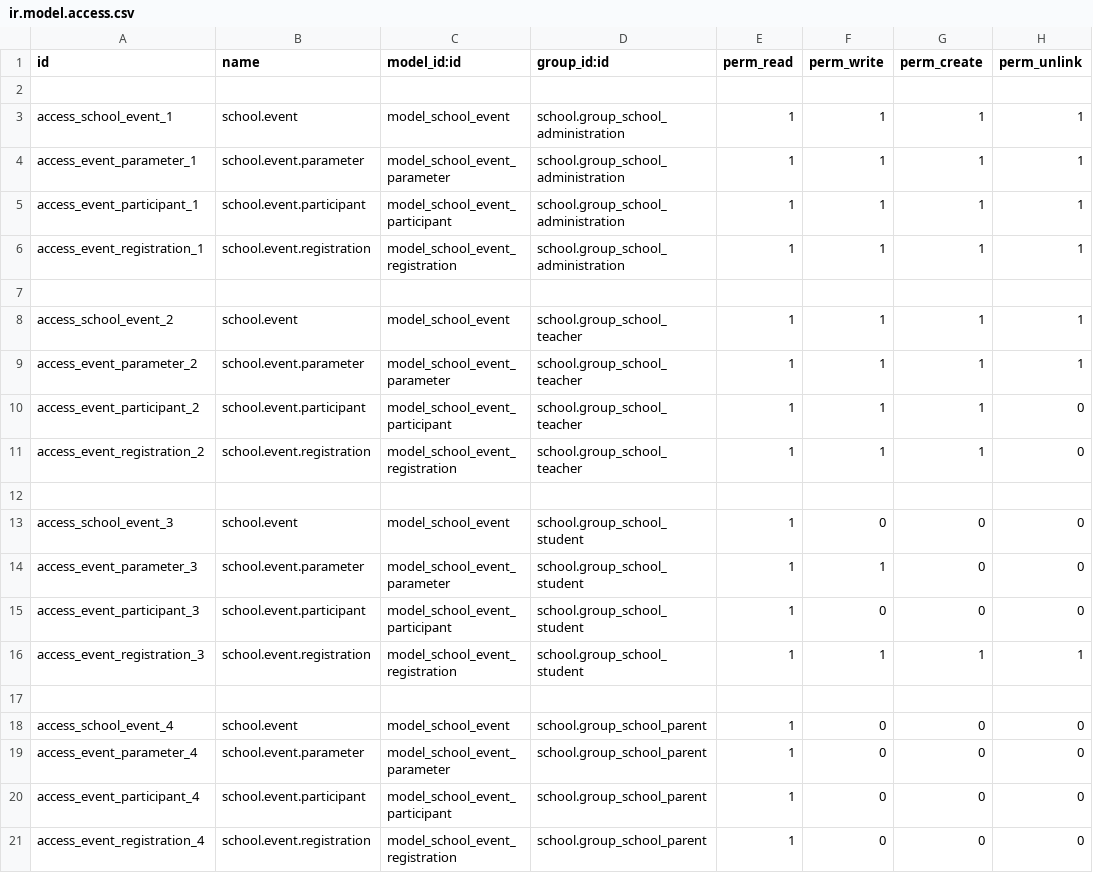
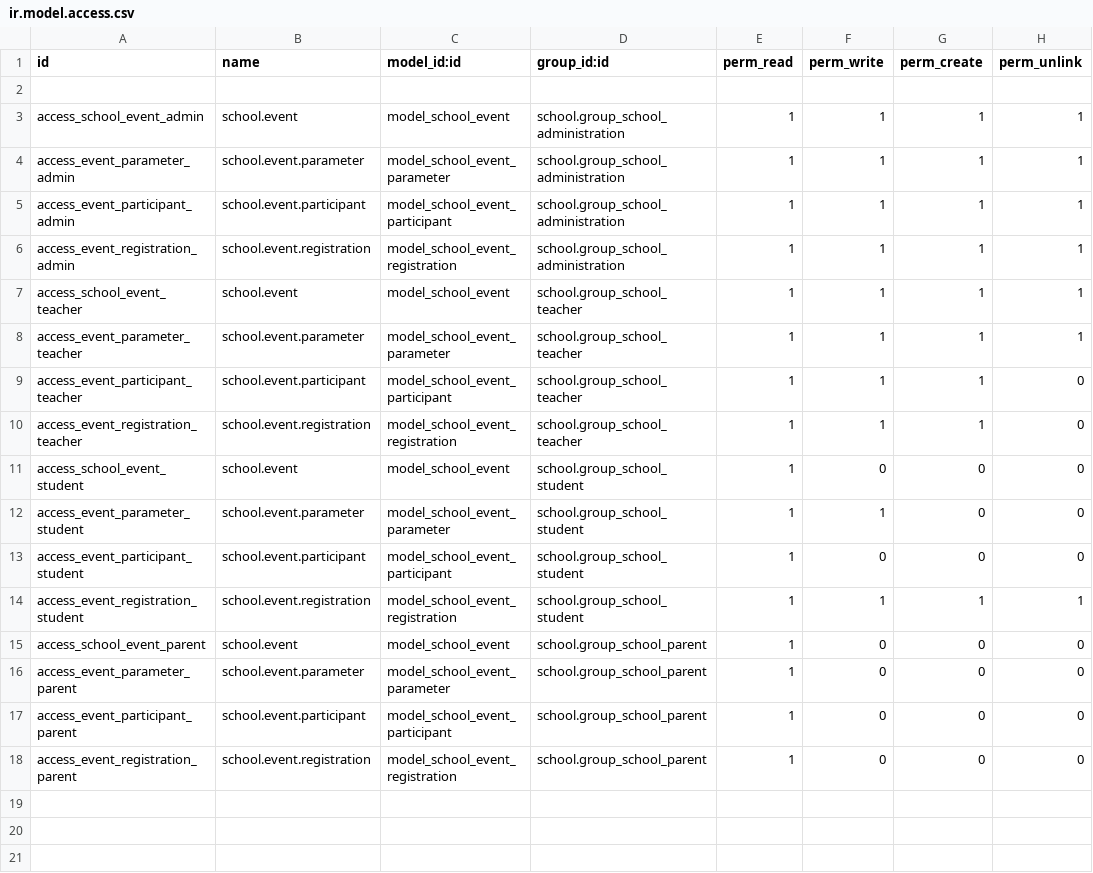
Before and after one commit to JayVora-SerpentCS/OdooEduERP, a CSV file: school_event/security/ir.model.access.csv, drawn as a sheet; removed rows and columns are numbered as before the commit, all else as after; the diff names each change by its address in the sheet, - before the commit and + after, or states it on an @@ line.

```diff
--- a/school_event/security/ir.model.access.csv
+++ b/school_event/security/ir.model.access.csv
-A3 (id): access_school_event_1
+A3 (id): access_school_event_admin
-A4 (id): access_event_parameter_1
+A4 (id): access_event_parameter_admin
-A5 (id): access_event_participant_1
+A5 (id): access_event_participant_admin
-A6 (id): access_event_registration_1
+A6 (id): access_event_registration_admin
-row 7: (empty)
-A7 (id): access_school_event_2
+A7 (id): access_school_event_teacher
-A8 (id): access_event_parameter_2
+A8 (id): access_event_parameter_teacher
-A9 (id): access_event_participant_2
+A9 (id): access_event_participant_teacher
-A10 (id): access_event_registration_2
+A10 (id): access_event_registration_teacher
-row 12: (empty)
-A11 (id): access_school_event_3
+A11 (id): access_school_event_student
-A12 (id): access_event_parameter_3
+A12 (id): access_event_parameter_student
-A13 (id): access_event_participant_3
+A13 (id): access_event_participant_student
-A14 (id): access_event_registration_3
+A14 (id): access_event_registration_student
-row 17: (empty)
-A15 (id): access_school_event_4
+A15 (id): access_school_event_parent
-A16 (id): access_event_parameter_4
+A16 (id): access_event_parameter_parent
-A17 (id): access_event_participant_4
+A17 (id): access_event_participant_parent
-A18 (id): access_event_registration_4
+A18 (id): access_event_registration_parent
```
Also changed, not shown: school_hostel/security/ir.model.access.csv, student_evaluation/security/ir.model.access.csv, 33 other files.
